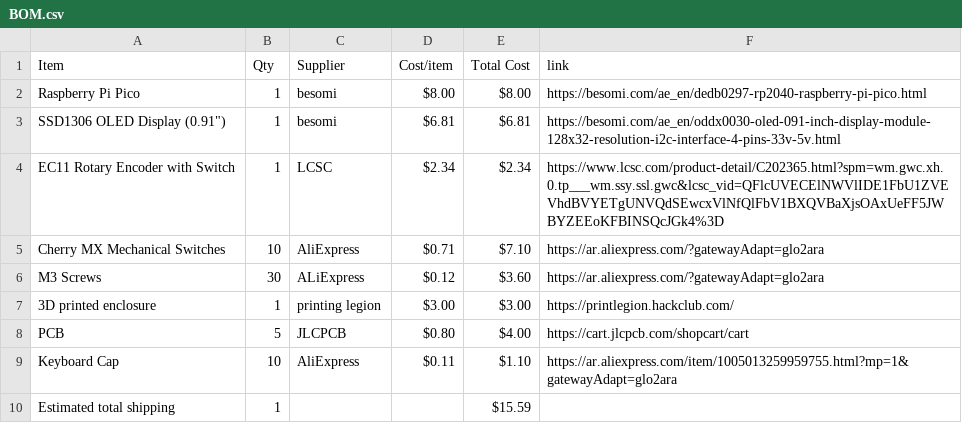
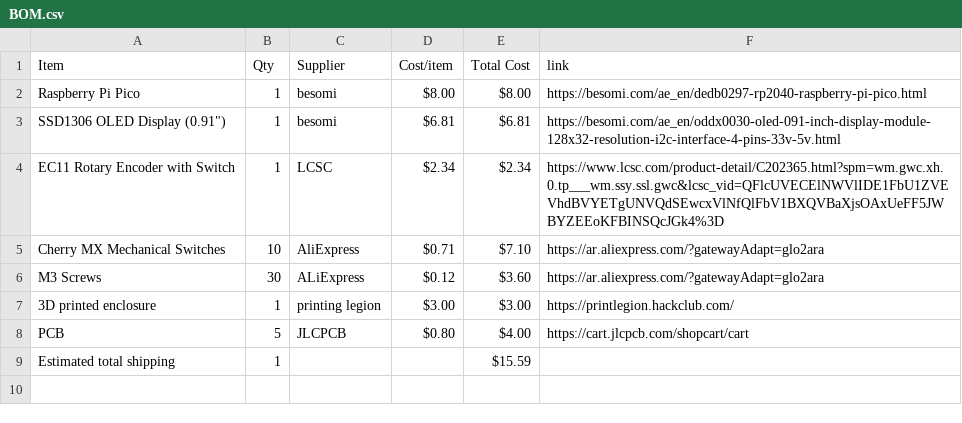
Before and after one commit to Vihaan6119/AURA, a CSV file: BOM.csv, drawn as a sheet.

Commit message:
Sync AURA from Half Life

```diff
--- a/BOM.csv
+++ b/BOM.csv
@@ -8,3 +8,2 @@ M3 Screws,30,ALiExpress,$0.12,$3.60,https://ar.aliexpress.com/?gatewayAdapt=glo2
 PCB,5,JLCPCB,$0.80,$4.00,https://cart.jlcpcb.com/shopcart/cart
-Keyboard Cap,10,AliExpress,$0.11,$1.10,https://ar.aliexpress.com/item/1005013259959755.html?mp=1&gatewayAdapt=glo2ara
 Estimated total shipping,1,,,$15.59,
```
